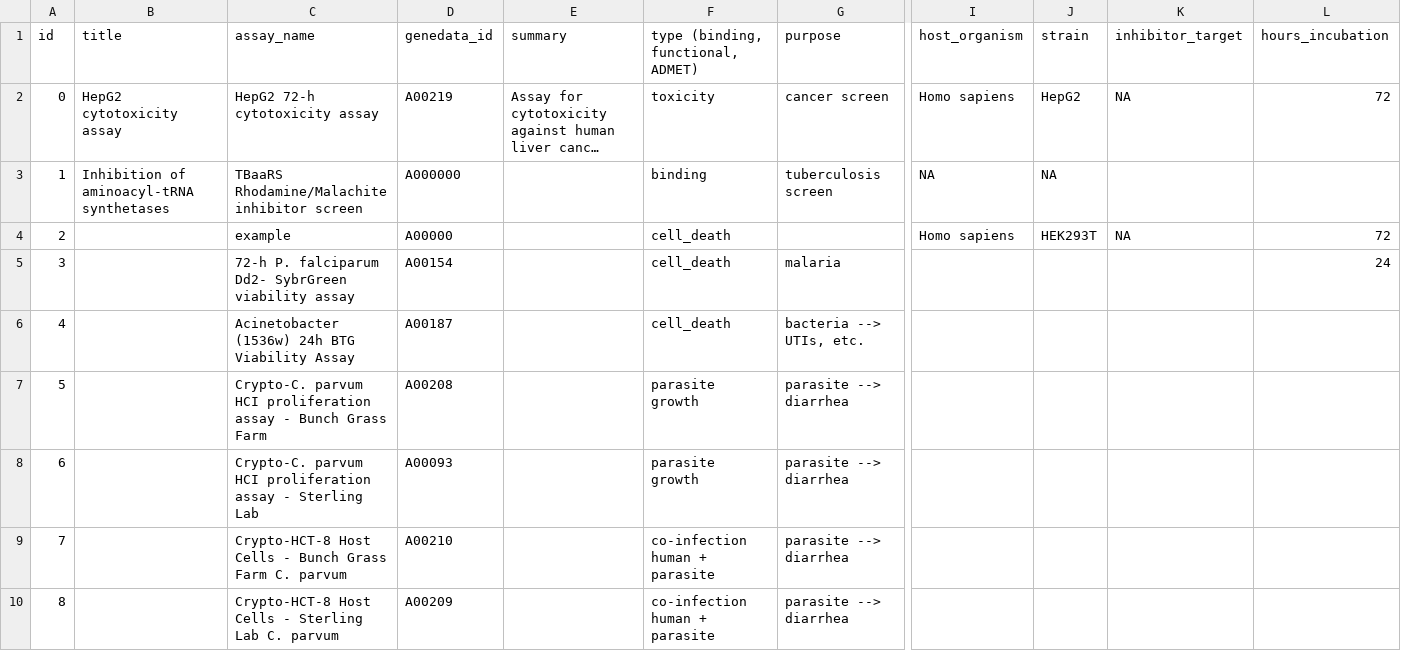
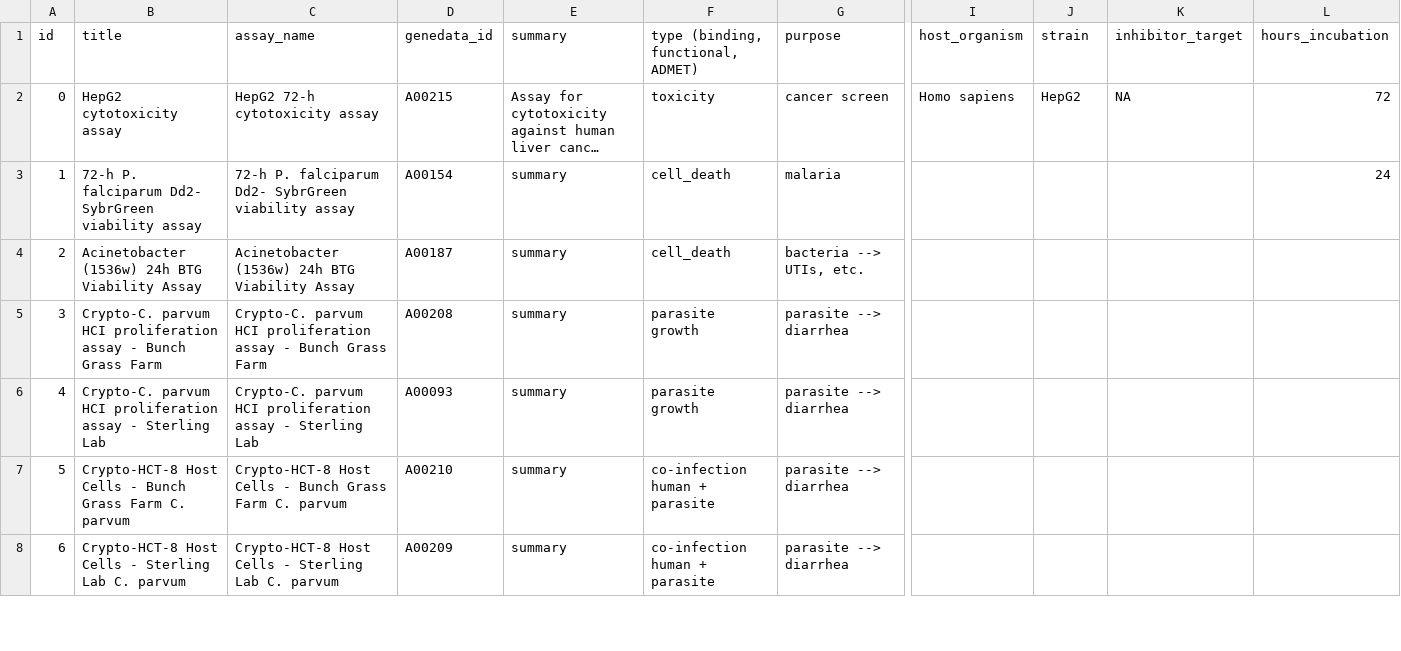
Before and after one commit to flaneuse/repurpos.us-assays, a CSV file: src/data/assay_descriptions.csv, drawn as a sheet; only a part is shown, gaps mark what is left out; long unchanged cells end in …; removed rows and columns are numbered as before the commit, all else as after; rows hold the shown columns only; the diff covers the shown part only; the diff names each change by its address in the sheet, - before the commit and + after, or states it on an @@ line.

Commit message:
loop over assay data
create individual assay pages from data file

```diff
--- a/src/data/assay_descriptions.csv
+++ b/src/data/assay_descriptions.csv
-D2 (genedata_id): A00219
+D2 (genedata_id): A00215
-row 3: 1 | Inhibition of aminoacyl-tRNA synthetases | TBaaRS Rhodamine/Malachite inhibitor screen | A000000 |  | binding | tuberculosis screen | NA | NA
-row 4: 2 |  | example | A00000 |  | cell_death |  | Homo sapiens | HEK293T | NA | 72
@@ column A (id) renumbered from row 3 down @@
-B3 (title): (empty)
+B3 (title): 72-h P. falciparum Dd2- SybrGreen viability assay
-E3:E8 (summary): (empty)
+E3:E8 (summary): summary
-B4 (title): (empty)
+B4 (title): Acinetobacter (1536w) 24h BTG Viability Assay
-B5 (title): (empty)
+B5 (title): Crypto-C. parvum HCI proliferation assay - Bunch Grass Farm
-B6 (title): (empty)
+B6 (title): Crypto-C. parvum HCI proliferation assay - Sterling Lab
-B7 (title): (empty)
+B7 (title): Crypto-HCT-8 Host Cells - Bunch Grass Farm C. parvum
-B8 (title): (empty)
+B8 (title): Crypto-HCT-8 Host Cells - Sterling Lab C. parvum
```
Also changed, not shown: 18 edited cells elsewhere in this file, 4 other files.
